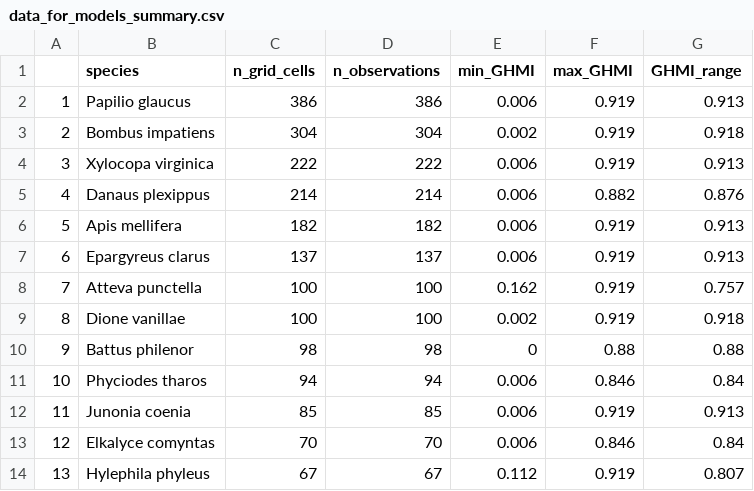
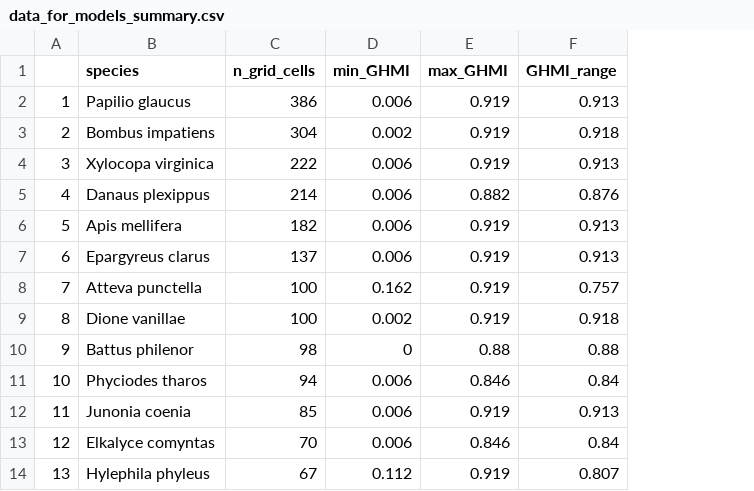
Before and after one commit to MarinaMarquis/pollinator-phenology-north, a CSV file: Data/data_for_models_summary.csv, drawn as a sheet; only a part is shown; the diff names each change by its address in the sheet, - before the commit and + after, or states it on an @@ line.

```diff
--- a/Data/data_for_models_summary.csv
+++ b/Data/data_for_models_summary.csv
-column D (n_observations), rows 2-14: 386 | 304 | 222 | 214 | 182 | 137 | 100 | 100 | 98 | 94 | 85 | 70 | 67
```
Also changed, not shown: 2 other files.
